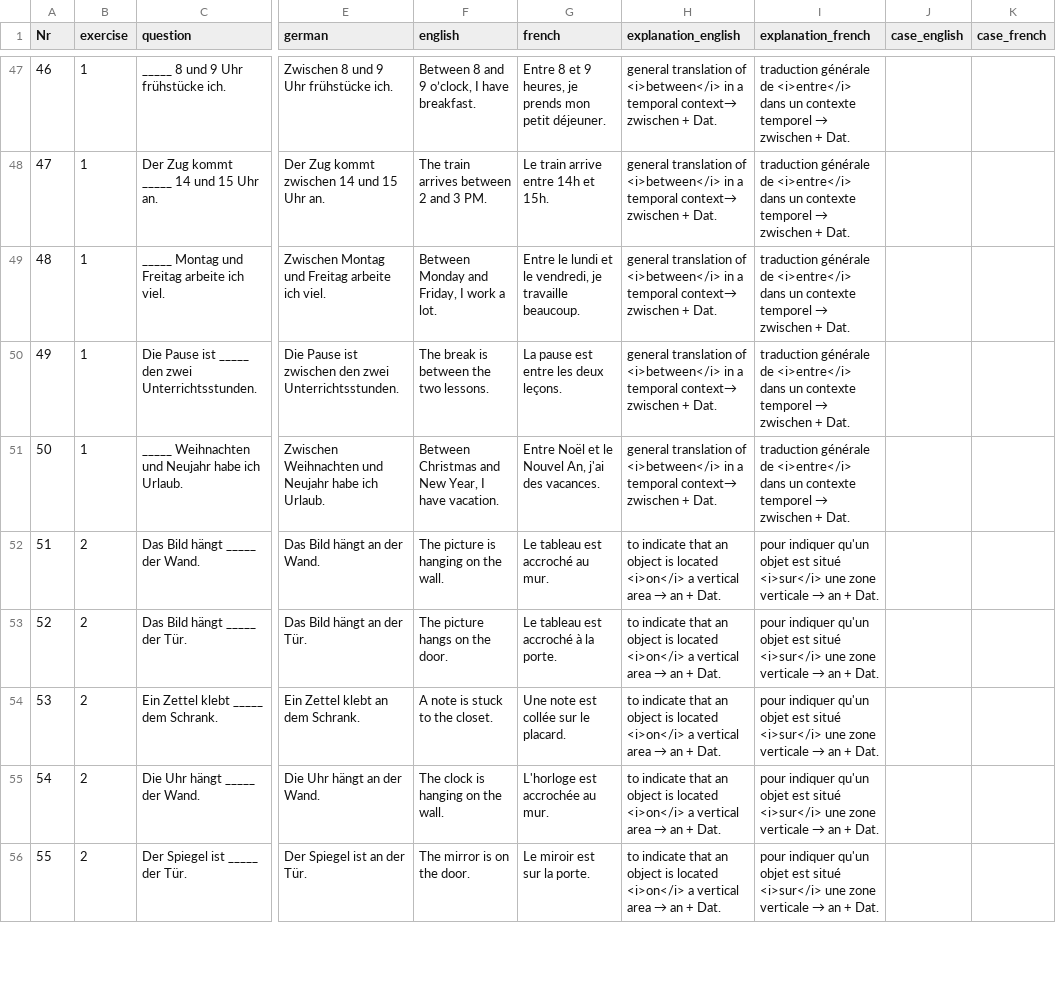
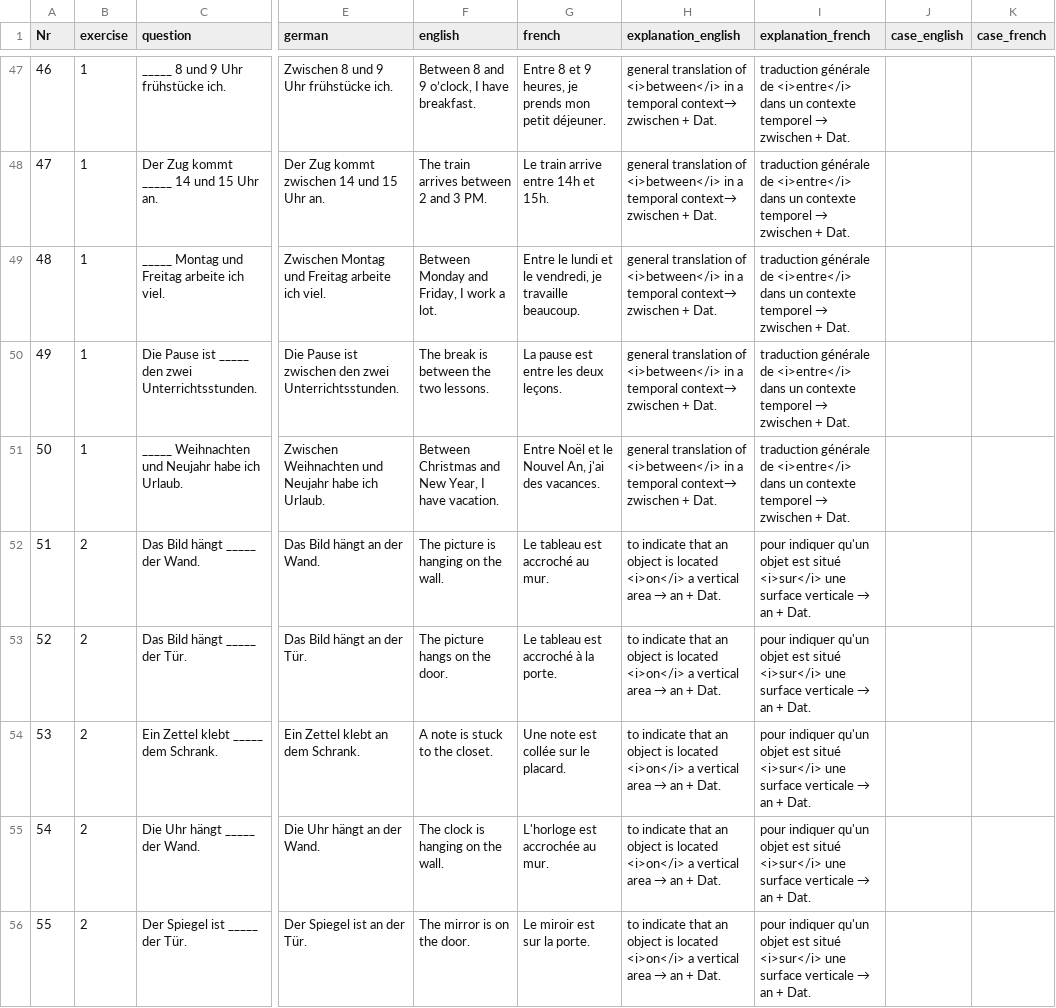
Before and after one commit to cbjcamus/Sievers-Study-Hall, a CSV file: data/datasets/praepositionen/praepositionen_grammatik.csv, drawn as a sheet; only a part is shown, gaps mark what is left out; the diff covers the shown part only; the diff names each change by its address in the sheet, - before the commit and + after, or states it on an @@ line.

```diff
--- a/data/datasets/praepositionen/praepositionen_grammatik.csv
+++ b/data/datasets/praepositionen/praepositionen_grammatik.csv
-I52:I56 (explanation_french): …<i>sur</i> une zone verticale →…
+I52:I56 (explanation_french): …<i>sur</i> une surface verticale →…
```
Also changed, not shown: 5 added rows, 50 edited cells and row numbers in column A elsewhere in this file, data/datasets/other/levels.csv, data/datasets/praepositionen/praepositionen_adjektive.csv, 18 other files.
